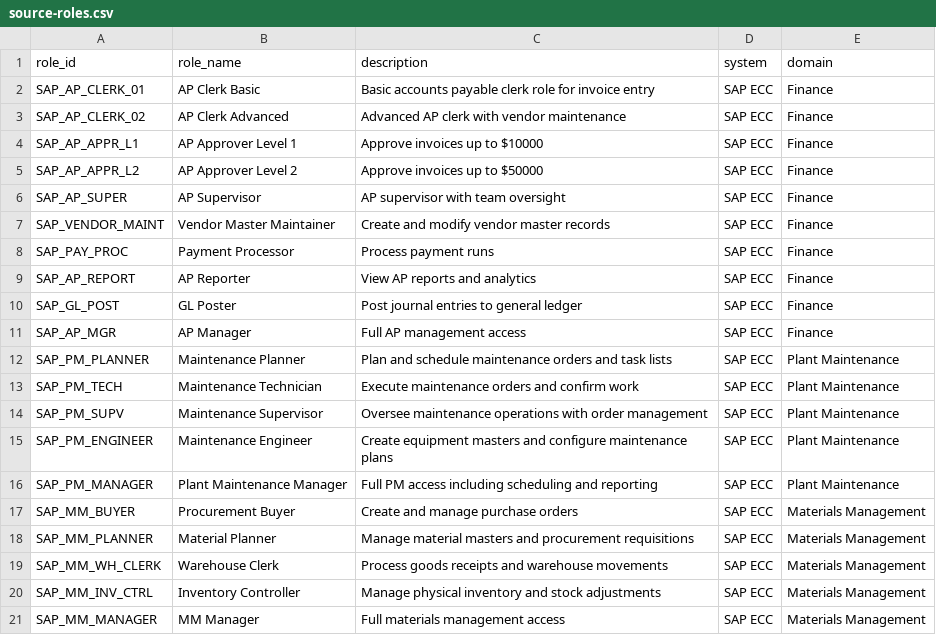
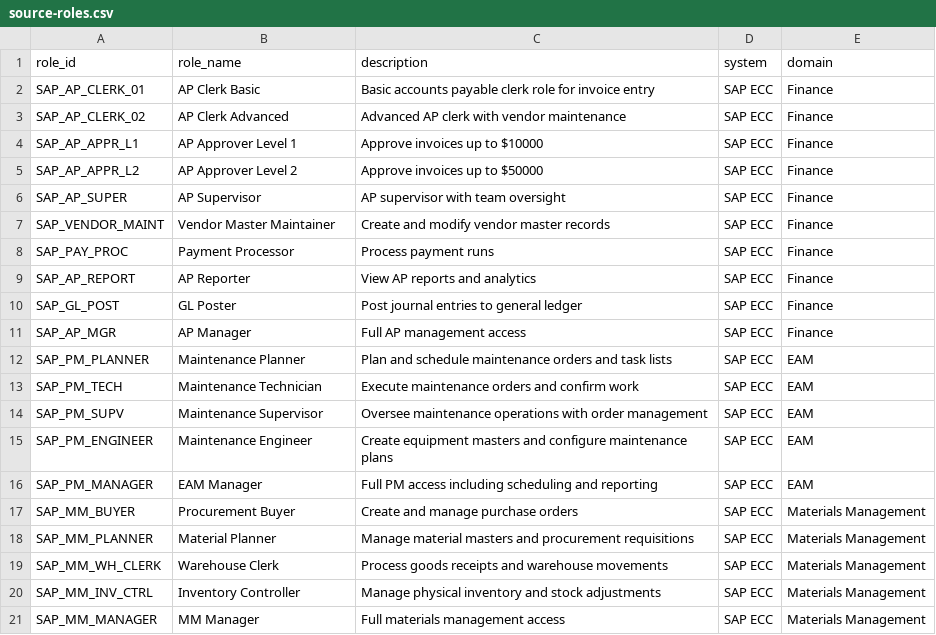
Before and after one commit to jacobrtaylor19/airm, a CSV file: data/source-roles.csv, drawn as a sheet.

```diff
--- a/data/source-roles.csv
+++ b/data/source-roles.csv
@@ -11,7 +11,7 @@ SAP_GL_POST,GL Poster,Post journal entries to general ledger,SAP ECC,Finance
 SAP_AP_MGR,AP Manager,Full AP management access,SAP ECC,Finance
-SAP_PM_PLANNER,Maintenance Planner,Plan and schedule maintenance orders and task lists,SAP ECC,Plant Maintenance
-SAP_PM_TECH,Maintenance Technician,Execute maintenance orders and confirm work,SAP ECC,Plant Maintenance
-SAP_PM_SUPV,Maintenance Supervisor,Oversee maintenance operations with order management,SAP ECC,Plant Maintenance
-SAP_PM_ENGINEER,Maintenance Engineer,Create equipment masters and configure maintenance plans,SAP ECC,Plant Maintenance
-SAP_PM_MANAGER,Plant Maintenance Manager,Full PM access including scheduling and reporting,SAP ECC,Plant Maintenance
+SAP_PM_PLANNER,Maintenance Planner,Plan and schedule maintenance orders and task lists,SAP ECC,EAM
+SAP_PM_TECH,Maintenance Technician,Execute maintenance orders and confirm work,SAP ECC,EAM
+SAP_PM_SUPV,Maintenance Supervisor,Oversee maintenance operations with order management,SAP ECC,EAM
+SAP_PM_ENGINEER,Maintenance Engineer,Create equipment masters and configure maintenance plans,SAP ECC,EAM
+SAP_PM_MANAGER,EAM Manager,Full PM access including scheduling and reporting,SAP ECC,EAM
 SAP_MM_BUYER,Procurement Buyer,Create and manage purchase orders,SAP ECC,Materials Management
```
Also changed, not shown: data/target-roles.csv, 3 other files.
